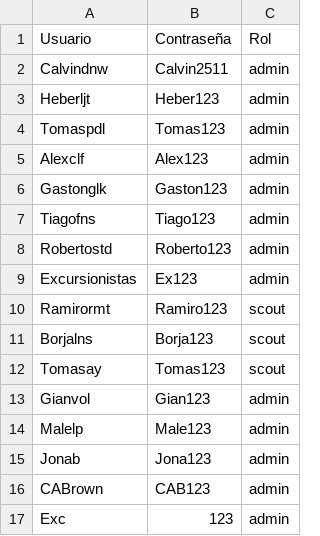
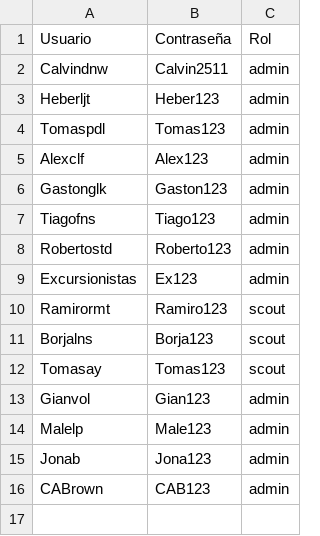
Before and after one commit to calvindnw/scoutingapp-main, a CSV file: usuarios.csv, drawn as a sheet.

Commit message:
asd1

```diff
--- a/usuarios.csv
+++ b/usuarios.csv
@@ -16,2 +16 @@ Jonab,Jona123,admin
 CABrown,CAB123,admin
-Exc,123,admin
```
